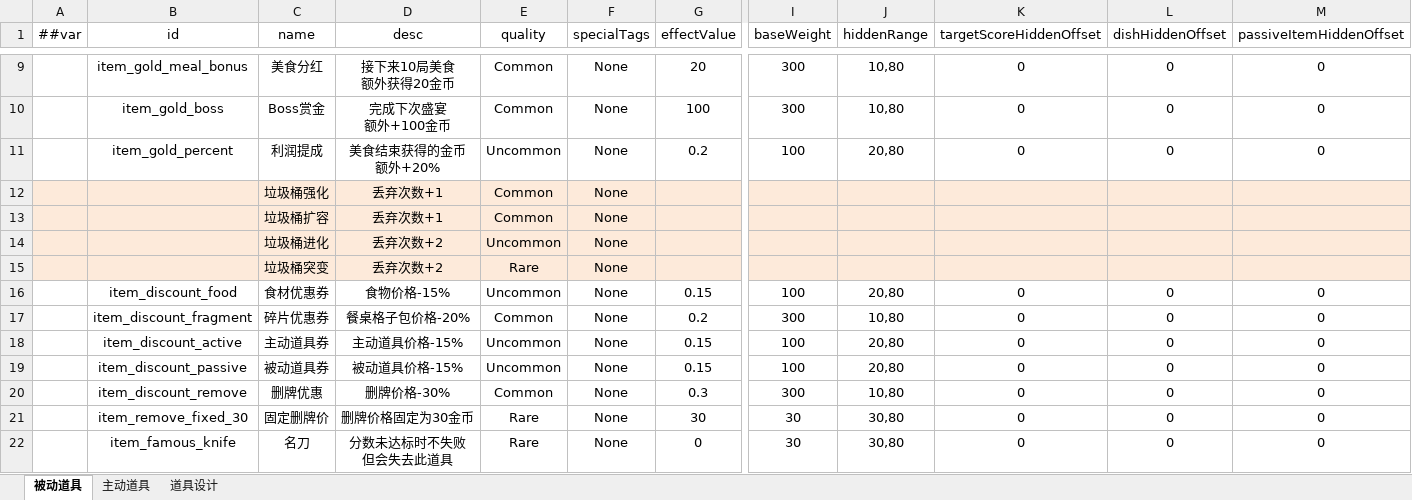
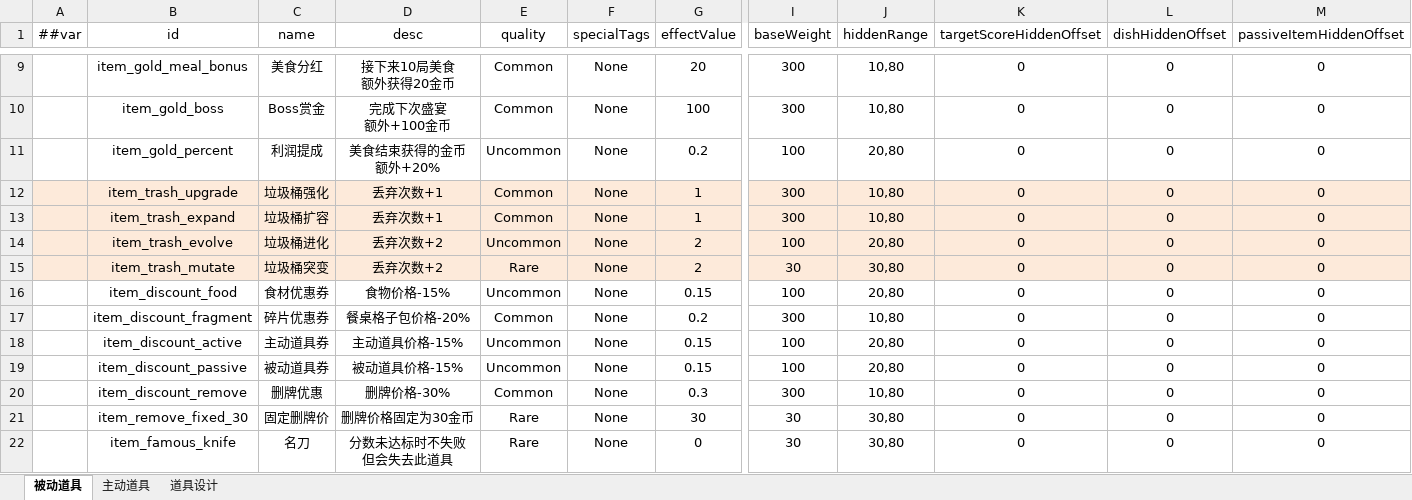
Before and after one commit to 2563495284/gourmetproject, an Excel workbook: GourmetProject/GameConfig/Datas/item.xlsx, sheet 被动道具, drawn as a sheet; only a part is shown, gaps mark what is left out; values as stored, in another font and other column widths than the file's, no borders; removed rows and columns are numbered as before the commit, all else as after; rows hold the shown columns only; the diff names each change by its address in the sheet, - before the commit and + after, or states it on an @@ line.

```diff
--- a/GourmetProject/GameConfig/Datas/item.xlsx (sheet 被动道具)
+++ b/GourmetProject/GameConfig/Datas/item.xlsx (sheet 被动道具)
-row 12:  |  | 垃圾桶强化 | 丢弃次数+1 | Common | None
-row 13:  |  | 垃圾桶扩容 | 丢弃次数+1 | Common | None
-row 14:  |  | 垃圾桶进化 | 丢弃次数+2 | Uncommon | None
-row 15:  |  | 垃圾桶突变 | 丢弃次数+2 | Rare | None
+row 12:  | item_trash_upgrade | 垃圾桶强化 | 丢弃次数+1 | Common | None | 1 | 300 | 10,80 | 0 | 0 | 0
+row 13:  | item_trash_expand | 垃圾桶扩容 | 丢弃次数+1 | Common | None | 1 | 300 | 10,80 | 0 | 0 | 0
+row 14:  | item_trash_evolve | 垃圾桶进化 | 丢弃次数+2 | Uncommon | None | 2 | 100 | 20,80 | 0 | 0 | 0
+row 15:  | item_trash_mutate | 垃圾桶突变 | 丢弃次数+2 | Rare | None | 2 | 30 | 30,80 | 0 | 0 | 0
```
Also changed, not shown: GourmetProject/GameConfig/Datas/__enums_gameplay.xlsx, GourmetProject/GameConfig/Datas/dish.xlsx, 26 other files.
